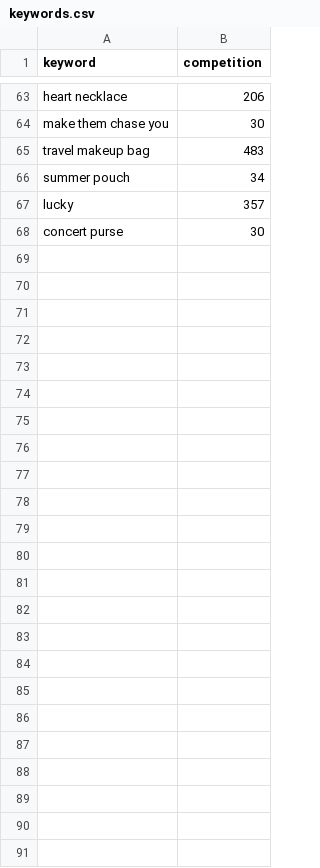
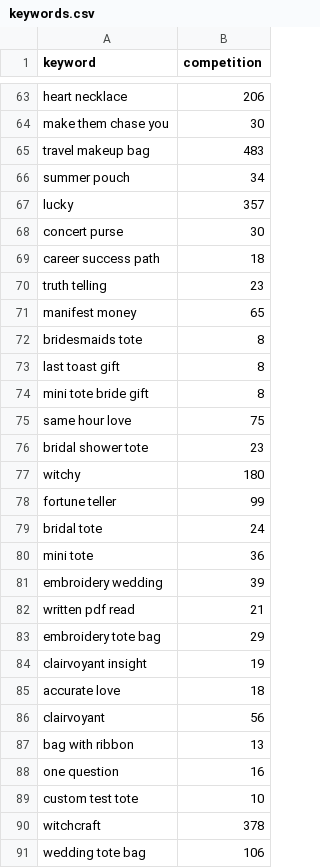
Before and after one commit to NatoandUSA/antiV22, a CSV file: keywords.csv, drawn as a sheet; only a part is shown, gaps mark what is left out.

```diff
--- a/keywords.csv
+++ b/keywords.csv
@@ -68 +68,24 @@ lucky,357
 concert purse,30
+career success path,18
+truth telling,23
+manifest money,65
+bridesmaids tote,8
+last toast gift,8
+mini tote bride gift,8
+same hour love,75
+bridal shower tote,23
+witchy,180
+fortune teller,99
+bridal tote,24
+mini tote,36
+embroidery wedding,39
+written pdf read,21
+embroidery tote bag,29
+clairvoyant insight,19
+accurate love,18
+clairvoyant,56
+bag with ribbon,13
+one question,16
+custom test tote,10
+witchcraft,378
+wedding tote bag,106
```
Also changed, not shown: 1 other file.
